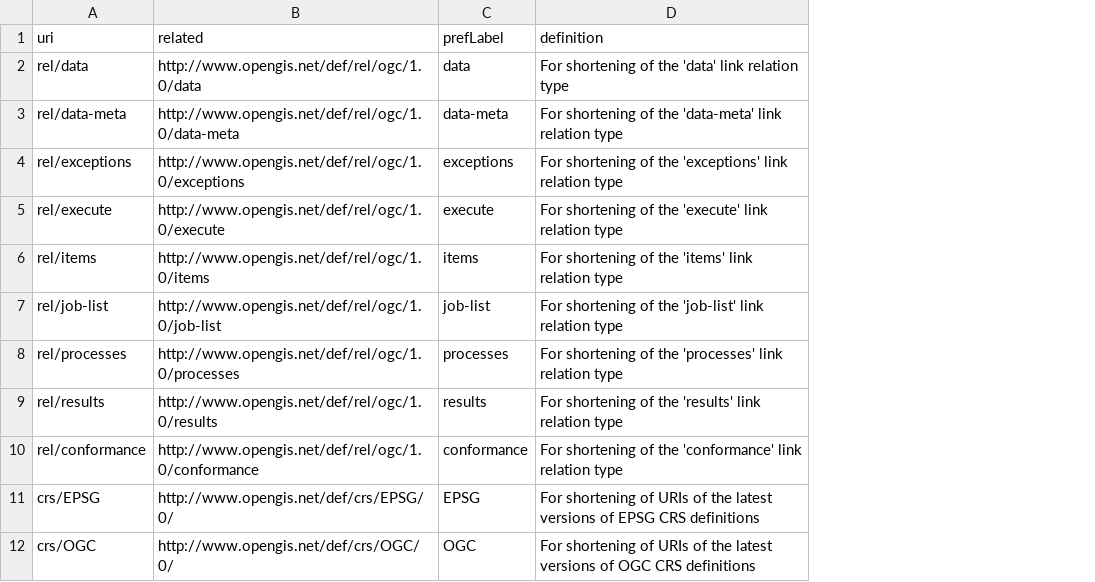
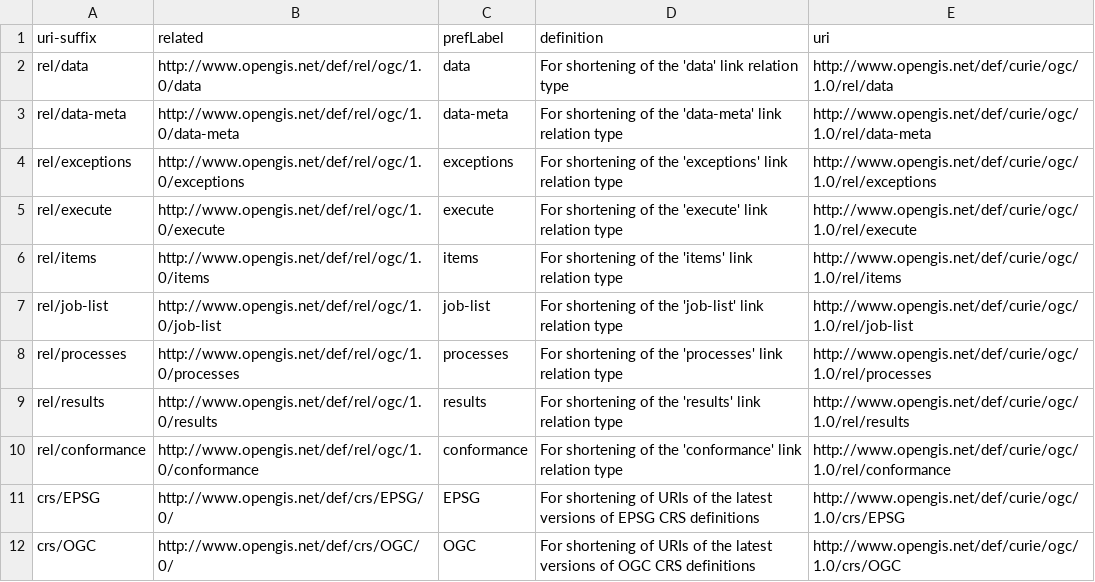
Before and after one commit to opengeospatial/NamingAuthority, a CSV file: incubation/CURIEs/curie.csv, drawn as a sheet; the diff names each change by its address in the sheet, - before the commit and + after, or states it on an @@ line.

Commit message:
Update curie.csv

```diff
--- a/incubation/CURIEs/curie.csv
+++ b/incubation/CURIEs/curie.csv
+column E (uri), rows 2-12: http://www.opengis.net/def/curie/ogc/1.0/rel/data | http://www.opengis.net/def/curie/ogc/1.0/rel/data-meta | http://www.opengis.net/def/curie/ogc/1.0/rel/exceptions | http://www.opengis.net/def/curie/ogc/1.0/rel/execute | http://www.opengis.net/def/curie/ogc/1.0/rel/items | http://www.opengis.net/def/curie/ogc/1.0/rel/job-list | http://www.opengis.net/def/curie/ogc/1.0/rel/processes | http://www.opengis.net/def/curie/ogc/1.0/rel/results | http://www.opengis.net/def/curie/ogc/1.0/rel/conformance | http://www.opengis.net/def/curie/ogc/1.0/crs/EPSG | http://www.opengis.net/def/curie/ogc/1.0/crs/OGC
-A1: uri
+A1: uri-suffix
```
